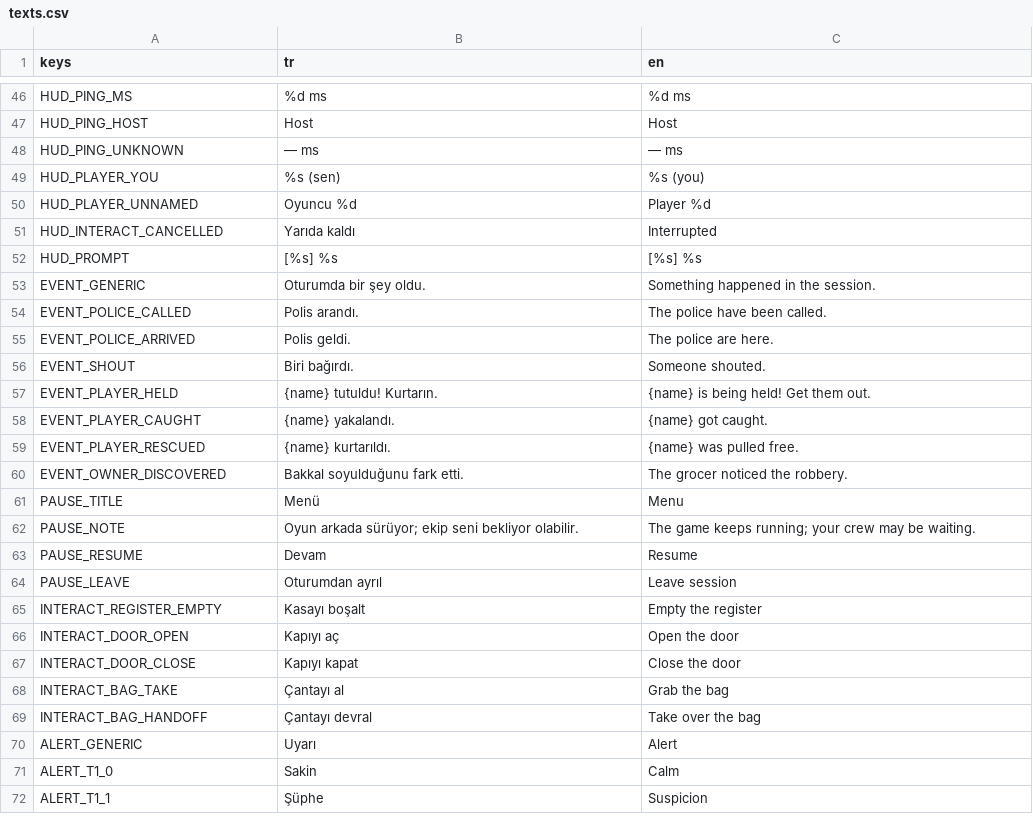
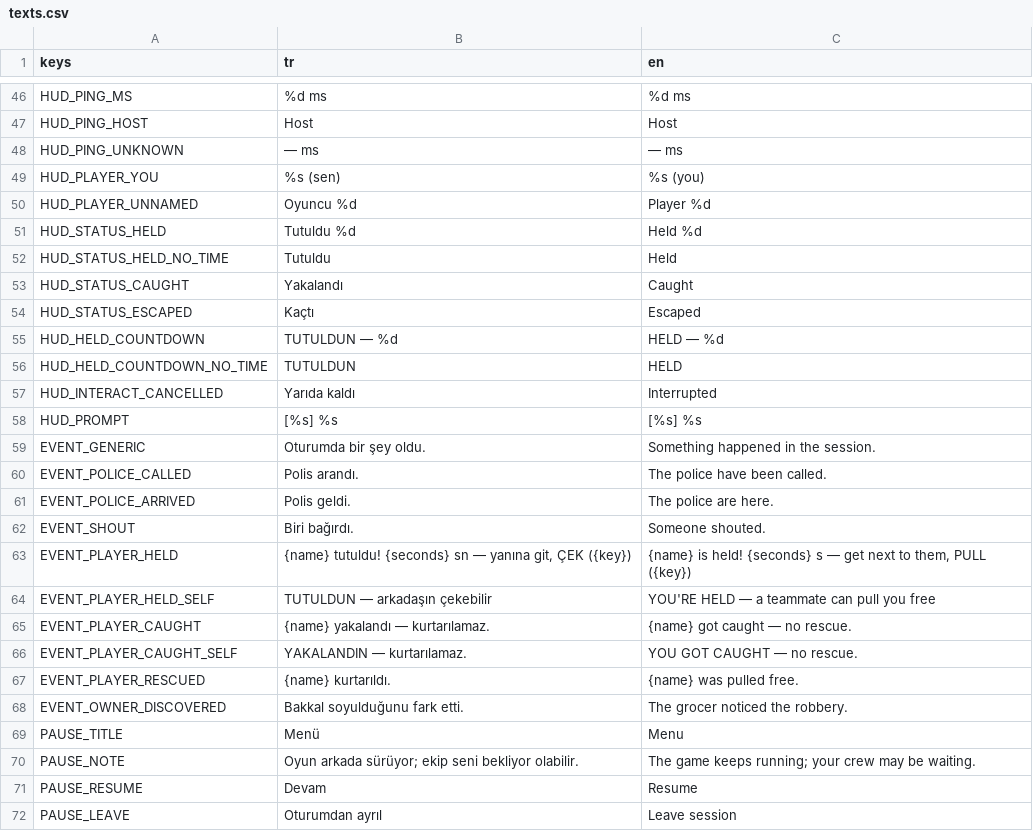
Before and after one commit to mucansu/Insider, a CSV file: i18n/texts.csv, drawn as a sheet; only a part is shown, gaps mark what is left out; the shorter side is filled out with more unchanged rows.

```diff
--- a/i18n/texts.csv
+++ b/i18n/texts.csv
@@ -50,2 +50,8 @@ HUD_PLAYER_YOU,%s (sen),%s (you)
 HUD_PLAYER_UNNAMED,Oyuncu %d,Player %d
+HUD_STATUS_HELD,Tutuldu %d,Held %d
+HUD_STATUS_HELD_NO_TIME,Tutuldu,Held
+HUD_STATUS_CAUGHT,Yakalandı,Caught
+HUD_STATUS_ESCAPED,Kaçtı,Escaped
+HUD_HELD_COUNTDOWN,TUTULDUN — %d,HELD — %d
+HUD_HELD_COUNTDOWN_NO_TIME,TUTULDUN,HELD
 HUD_INTERACT_CANCELLED,Yarıda kaldı,Interrupted
@@ -56,4 +62,6 @@ EVENT_POLICE_ARRIVED,Polis geldi.,The police are here.
 EVENT_SHOUT,Biri bağırdı.,Someone shouted.
-EVENT_PLAYER_HELD,{name} tutuldu! Kurtarın.,{name} is being held! Get them out.
-EVENT_PLAYER_CAUGHT,{name} yakalandı.,{name} got caught.
+EVENT_PLAYER_HELD,"{name} tutuldu! {seconds} sn — yanına git, ÇEK ({key})","{name} is held! {seconds} s — get next to them, PULL ({key})"
+EVENT_PLAYER_HELD_SELF,TUTULDUN — arkadaşın çekebilir,YOU'RE HELD — a teammate can pull you free
+EVENT_PLAYER_CAUGHT,{name} yakalandı — kurtarılamaz.,{name} got caught — no rescue.
+EVENT_PLAYER_CAUGHT_SELF,YAKALANDIN — kurtarılamaz.,YOU GOT CAUGHT — no rescue.
 EVENT_PLAYER_RESCUED,{name} kurtarıldı.,{name} was pulled free.
```
Also changed, not shown: 11 other files.
